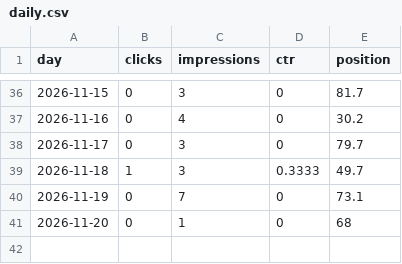
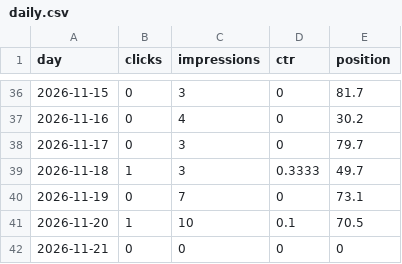
Before and after one commit to discoverarchitecture/discoverarchitecture.github.io, a CSV file: search_console/daily.csv, drawn as a sheet; only a part is shown, gaps mark what is left out.

```diff
--- a/search_console/daily.csv
+++ b/search_console/daily.csv
@@ -40,2 +40,3 @@ day,clicks,impressions,ctr,position
 2026-11-19,0,7,0,73.1
-2026-11-20,0,1,0,68
+2026-11-20,1,10,0.1,70.5
+2026-11-21,0,0,0,0
```
Also changed, not shown: 2 other files.
